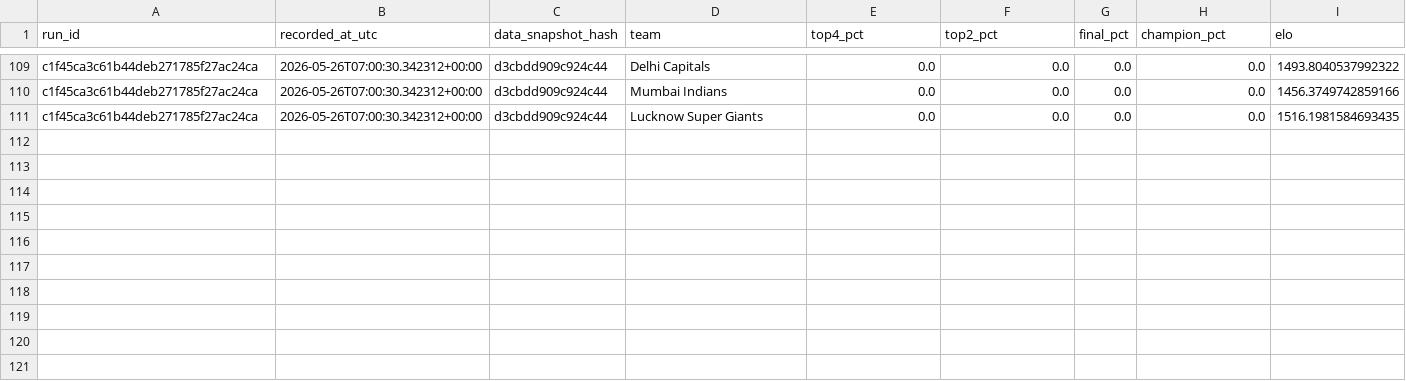
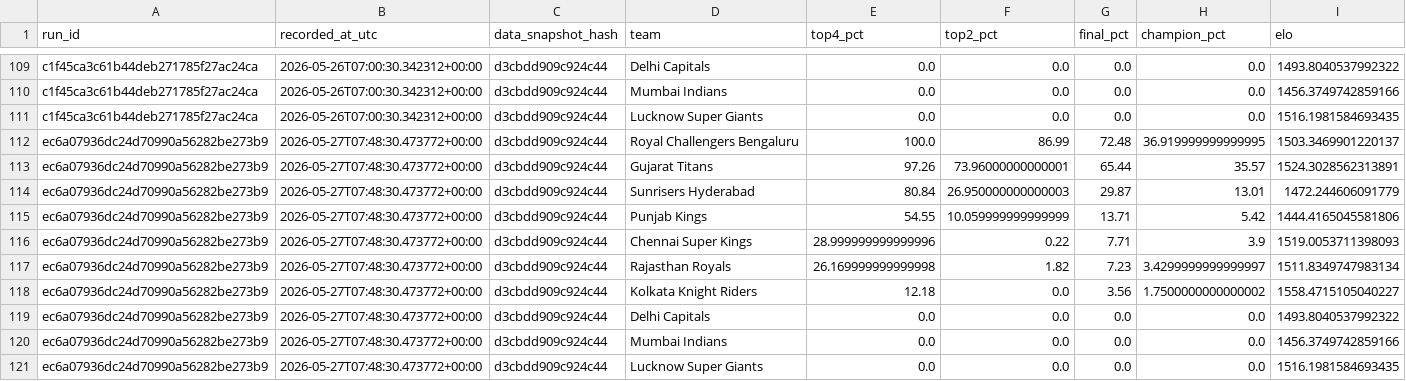
Before and after one commit to Vatsalsrivastava1209/IPL-Predictor, a CSV file: outputs/probability_history.csv, drawn as a sheet; only a part is shown, gaps mark what is left out.

```diff
--- a/outputs/probability_history.csv
+++ b/outputs/probability_history.csv
@@ -111 +111,11 @@ c1f45ca3c61b44deb271785f27ac24ca,2026-05-26T07:00:30.342312+00:00,d3cbdd909c924c
 c1f45ca3c61b44deb271785f27ac24ca,2026-05-26T07:00:30.342312+00:00,d3cbdd909c924c44,Lucknow Super Giants,0.0,0.0,0.0,0.0,1516.1981584693435
+ec6a07936dc24d70990a56282be273b9,2026-05-27T07:48:30.473772+00:00,d3cbdd909c924c44,Royal Challengers Bengaluru,100.0,86.99,72.48,36.919999999999995,1503.3469901220137
+ec6a07936dc24d70990a56282be273b9,2026-05-27T07:48:30.473772+00:00,d3cbdd909c924c44,Gujarat Titans,97.26,73.96000000000001,65.44,35.57,1524.3028562313891
+ec6a07936dc24d70990a56282be273b9,2026-05-27T07:48:30.473772+00:00,d3cbdd909c924c44,Sunrisers Hyderabad,80.84,26.950000000000003,29.87,13.01,1472.244606091779
+ec6a07936dc24d70990a56282be273b9,2026-05-27T07:48:30.473772+00:00,d3cbdd909c924c44,Punjab Kings,54.55,10.059999999999999,13.71,5.42,1444.4165045581806
+ec6a07936dc24d70990a56282be273b9,2026-05-27T07:48:30.473772+00:00,d3cbdd909c924c44,Chennai Super Kings,28.999999999999996,0.22,7.71,3.9,1519.0053711398093
+ec6a07936dc24d70990a56282be273b9,2026-05-27T07:48:30.473772+00:00,d3cbdd909c924c44,Rajasthan Royals,26.169999999999998,1.82,7.23,3.4299999999999997,1511.8349747983134
+ec6a07936dc24d70990a56282be273b9,2026-05-27T07:48:30.473772+00:00,d3cbdd909c924c44,Kolkata Knight Riders,12.18,0.0,3.56,1.7500000000000002,1558.4715105040227
+ec6a07936dc24d70990a56282be273b9,2026-05-27T07:48:30.473772+00:00,d3cbdd909c924c44,Delhi Capitals,0.0,0.0,0.0,0.0,1493.8040537992322
+ec6a07936dc24d70990a56282be273b9,2026-05-27T07:48:30.473772+00:00,d3cbdd909c924c44,Mumbai Indians,0.0,0.0,0.0,0.0,1456.3749742859166
+ec6a07936dc24d70990a56282be273b9,2026-05-27T07:48:30.473772+00:00,d3cbdd909c924c44,Lucknow Super Giants,0.0,0.0,0.0,0.0,1516.1981584693435
```
Also changed, not shown: outputs/simulation_runs.csv.
